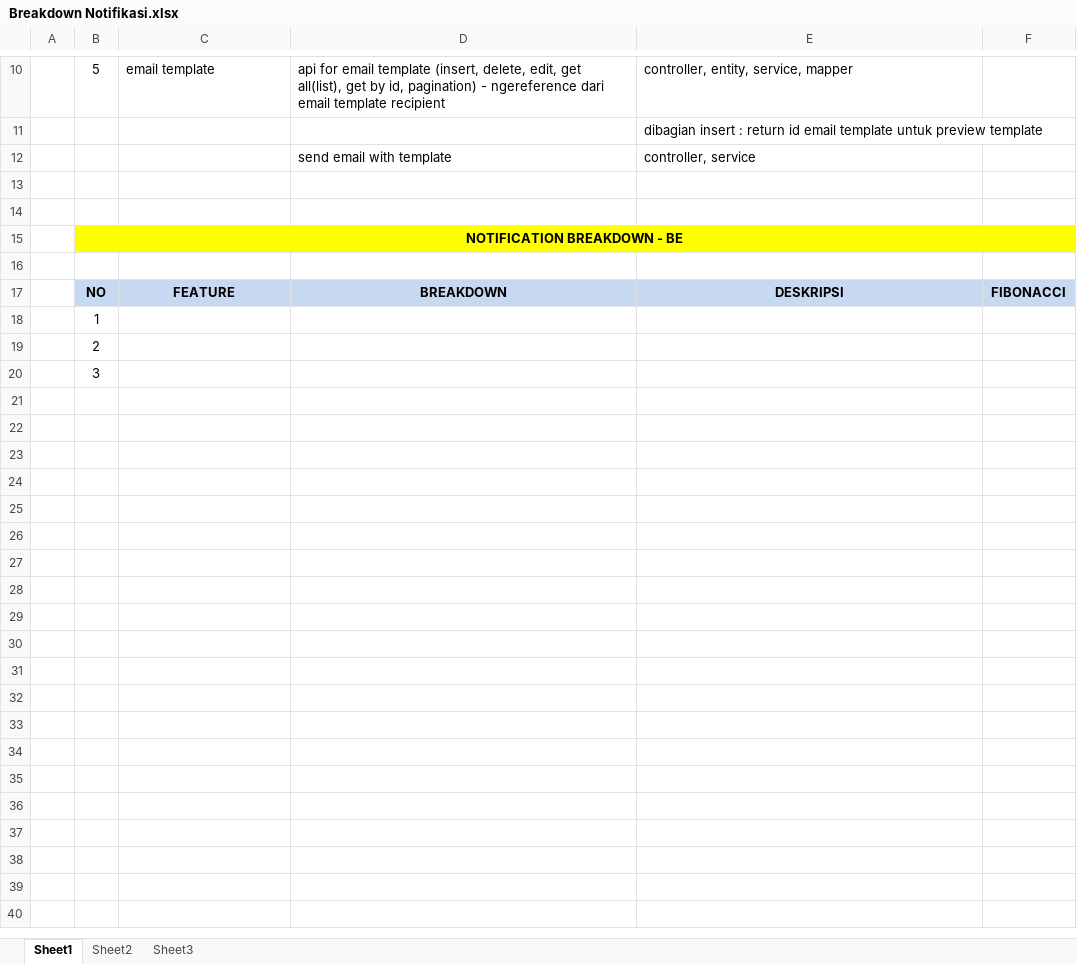
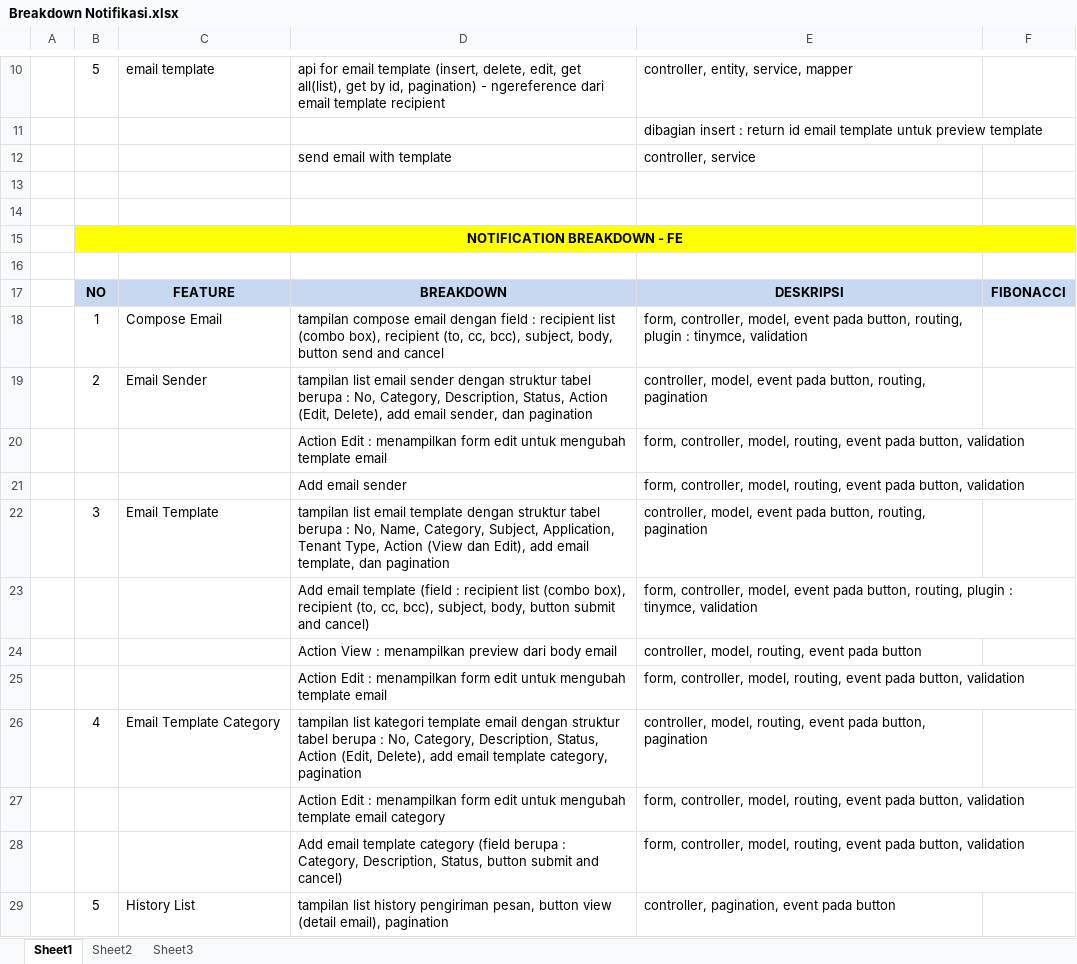
Before and after one commit to Paskaanugrah/belajarJadiPedagang, an Excel workbook: our-notes/Breakdown Notifikasi.xlsx, sheet Sheet1, drawn as a sheet; only a part is shown, gaps mark what is left out; values as stored, in another font and other column widths than the file's, no borders; removed rows and columns are numbered as before the commit, all else as after; the diff names each change by its address in the sheet, - before the commit and + after, or states it on an @@ line.

Commit message:
Rev Breakdown FE

```diff
--- a/our-notes/Breakdown Notifikasi.xlsx (sheet Sheet1)
+++ b/our-notes/Breakdown Notifikasi.xlsx (sheet Sheet1)
-B15: NOTIFICATION BREAKDOWN - BE
+B15: NOTIFICATION BREAKDOWN - FE
-row 18:  | 1
-row 19:  | 2
-row 20:  | 3
+row 18:  | 1 | Compose Email | tampilan compose email dengan field : recipient list (combo box), recipient (to, cc, bcc), subject, body, button send and cancel | form, controller, model, event pada button, routing, plugin : tinymce, validation
+row 19:  | 2 | Email Sender | tampilan list email sender dengan struktur tabel berupa : No, Category, Description, Status, Action (Edit, Delete), add email sender, dan pagination | controller, model, event pada button, routing, pagination
+row 20:  |  |  | Action Edit : menampilkan form edit untuk mengubah template email | form, controller, model, routing, event pada button, validation
+row 21:  |  |  | Add email sender | form, controller, model, routing, event pada button, validation
+row 22:  | 3 | Email Template | tampilan list email template dengan struktur tabel berupa : No, Name, Category, Subject, Application, Tenant Type, Action (View dan Edit), add email template, dan pagination | controller, model, event pada button, routing, pagination
+row 23:  |  |  | Add email template (field : recipient list (combo box), recipient (to, cc, bcc), subject, body, button submit and cancel) | form, controller, model, event pada button, routing, plugin : tinymce, validation
+row 24:  |  |  | Action View : menampilkan preview dari body email | controller, model, routing, event pada button
+row 25:  |  |  | Action Edit : menampilkan form edit untuk mengubah template email | form, controller, model, routing, event pada button, validation
+row 26:  | 4 | Email Template Category | tampilan list kategori template email dengan struktur tabel berupa : No, Category, Description, Status, Action (Edit, Delete), add email template category, pagination | controller, model, routing, event pada button, pagination
+row 27:  |  |  | Action Edit : menampilkan form edit untuk mengubah template email category | form, controller, model, routing, event pada button, validation
+row 28:  |  |  | Add email template category (field berupa : Category, Description, Status, button submit and cancel) | form, controller, model, routing, event pada button, validation
+row 29:  | 5 | History List | tampilan list history pengiriman pesan, button view (detail email), pagination | controller, pagination, event pada button
```
